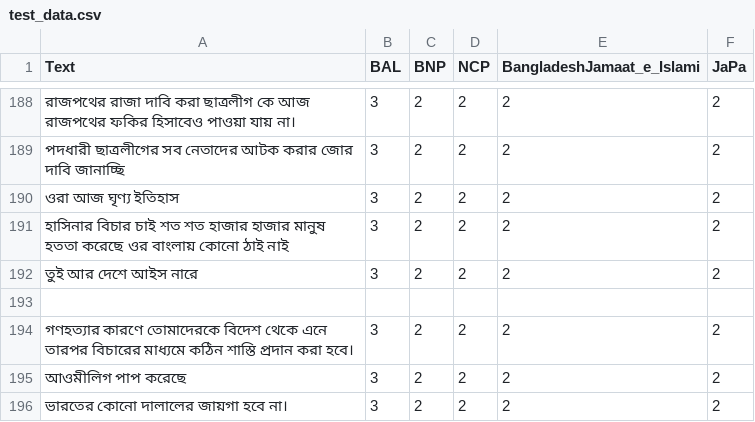
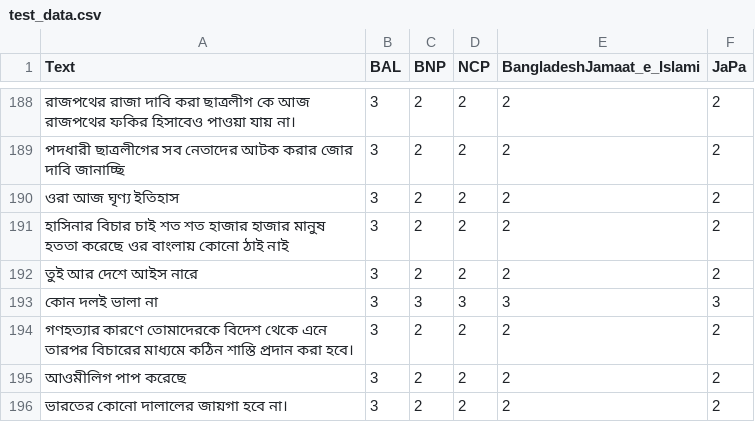
Before and after one commit to deepty-56/thesis_roughh, a CSV file: test_data.csv, drawn as a sheet; only a part is shown, gaps mark what is left out.

```diff
--- a/test_data.csv
+++ b/test_data.csv
@@ -192,3 +192,3 @@ Text,BAL,BNP,NCP,BangladeshJamaat_e_Islami,JaPa
 তুই আর দেশে আইস নারে,3,2,2,2,2
-,,,,,
+কোন দলই ভালা না,3,3,3,3,3
 গণহত্যার কারণে তোমাদেরকে বিদেশ থেকে এনে তারপর বিচারের মাধ্যমে কঠিন শাস্তি প্রদান করা হবে।,3,2,2,2,2
```
